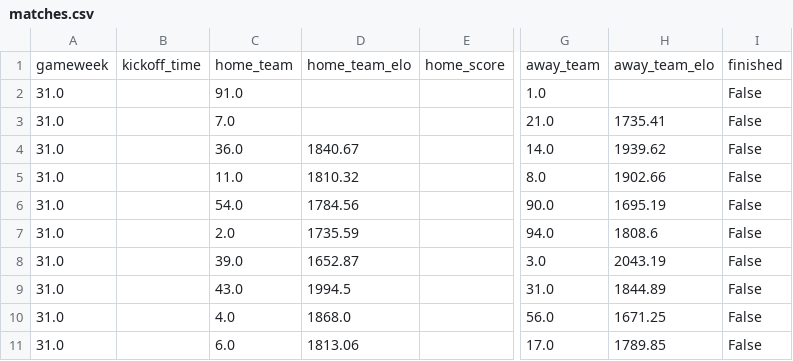
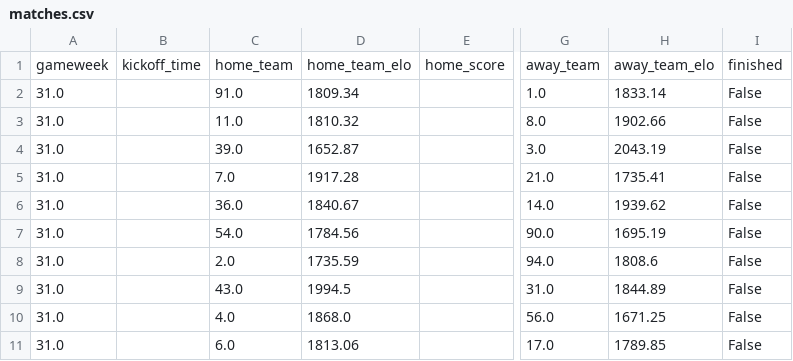
Before and after one commit to casperolsen2/FPL-Core-Insights, a CSV file: data/2025-2026/By Gameweek/GW31/matches.csv, drawn as a sheet; only a part is shown, gaps mark what is left out; addresses are those after the commit; the diff names each change by its address in the sheet, - before the commit and + after, or states it on an @@ line.

```diff
--- a/data/2025-2026/By Gameweek/GW31/matches.csv
+++ b/data/2025-2026/By Gameweek/GW31/matches.csv
-D2: (empty)
+D2: 1809.34
-H2: (empty)
+H2: 1833.14
@@ row 5 moved to row 3: 31.0 @@
@@ row 8 moved to row 4: 31.0 @@
-D5: (empty)
+D5: 1917.28
```
Also changed, not shown: data/2025-2026/By Gameweek/GW17/fixtures.csv, data/2025-2026/By Gameweek/GW17/matches.csv, 45 other files.
